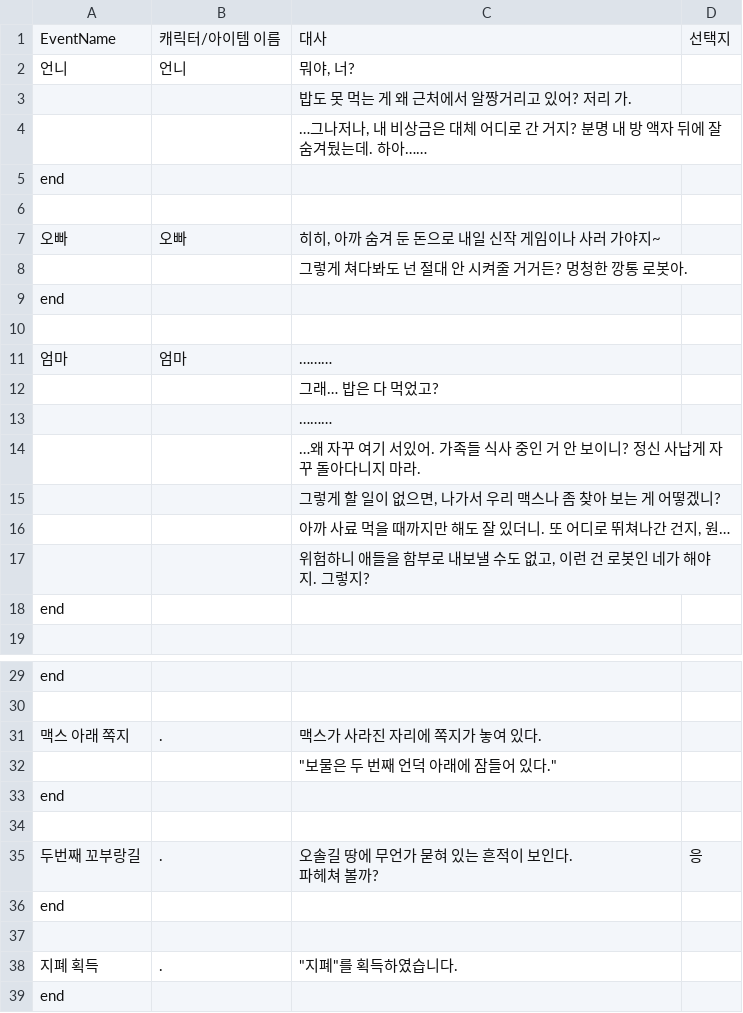
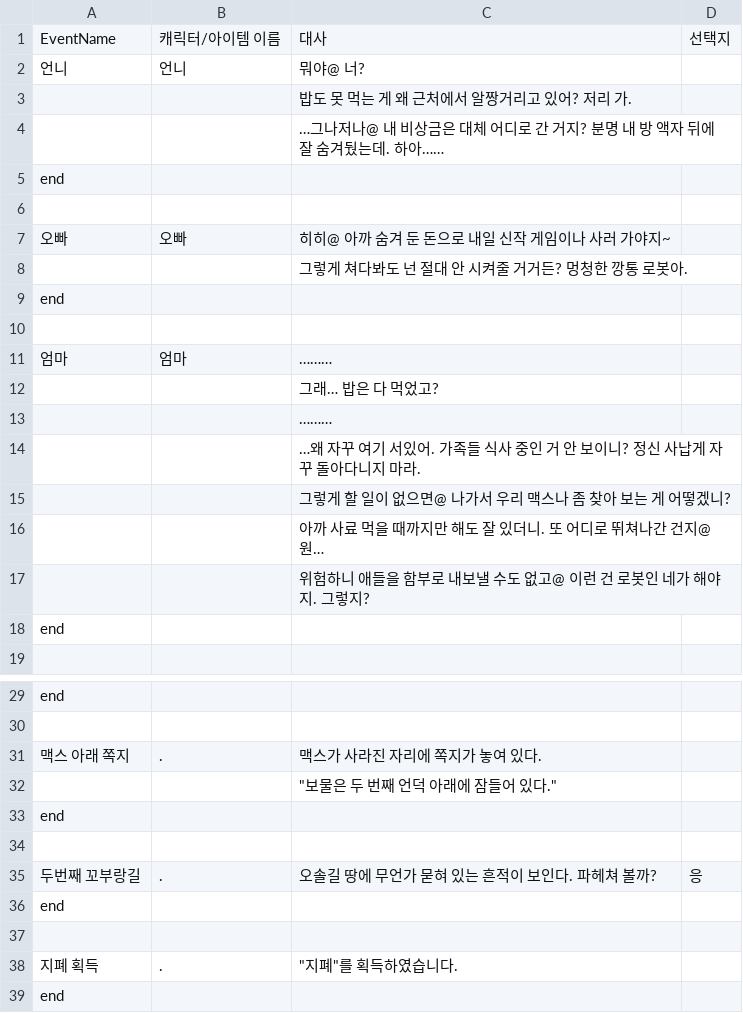
Before and after one commit to qkrdmstn/angels-paradise, a CSV file: Assets/CSVFile/집~집앞길 - 쪽지퍼즐.CSV, drawn as a sheet; only a part is shown, gaps mark what is left out.

```diff
--- a/Assets/CSVFile/집~집앞길 - 쪽지퍼즐.CSV
+++ b/Assets/CSVFile/집~집앞길 - 쪽지퍼즐.CSV
@@ -1,8 +1,8 @@
 EventName,캐릭터/아이템 이름,대사,선택지
-언니,언니,"뭐야, 너?",
+언니,언니,뭐야@ 너?,
 ,,밥도 못 먹는 게 왜 근처에서 알짱거리고 있어? 저리 가.,
-,,"…그나저나, 내 비상금은 대체 어디로 간 거지? 분명 내 방 액자 뒤에 잘 숨겨뒀는데. 하아……",
+,,…그나저나@ 내 비상금은 대체 어디로 간 거지? 분명 내 방 액자 뒤에 잘 숨겨뒀는데. 하아……,
 end,,,
 ,,,
-오빠,오빠,"히히, 아까 숨겨 둔 돈으로 내일 신작 게임이나 사러 가야지~",
+오빠,오빠,히히@ 아까 숨겨 둔 돈으로 내일 신작 게임이나 사러 가야지~,
 ,,그렇게 쳐다봐도 넌 절대 안 시켜줄 거거든? 멍청한 깡통 로봇아.,
@@ -14,5 +14,5 @@ end,,,
 ,,…왜 자꾸 여기 서있어. 가족들 식사 중인 거 안 보이니? 정신 사납게 자꾸 돌아다니지 마라.,
-,,"그렇게 할 일이 없으면, 나가서 우리 맥스나 좀 찾아 보는 게 어떻겠니?",
-,,"아까 사료 먹을 때까지만 해도 잘 있더니. 또 어디로 뛰쳐나간 건지, 원…",
-,,"위험하니 애들을 함부로 내보낼 수도 없고, 이런 건 로봇인 네가 해야지. 그렇지?",
+,,그렇게 할 일이 없으면@ 나가서 우리 맥스나 좀 찾아 보는 게 어떻겠니?,
+,,아까 사료 먹을 때까지만 해도 잘 있더니. 또 어디로 뛰쳐나간 건지@ 원…,
+,,위험하니 애들을 함부로 내보낼 수도 없고@ 이런 건 로봇인 네가 해야지. 그렇지?,
 end,,,
@@ -34,4 +34,3 @@ end,,,
 ,,,
-두번째 꼬부랑길,.,"오솔길 땅에 무언가 묻혀 있는 흔적이 보인다.
-파헤쳐 볼까?",응
+두번째 꼬부랑길,.,오솔길 땅에 무언가 묻혀 있는 흔적이 보인다. 파헤쳐 볼까?,응
 end,,,
```
Also changed, not shown: 3 other files.
